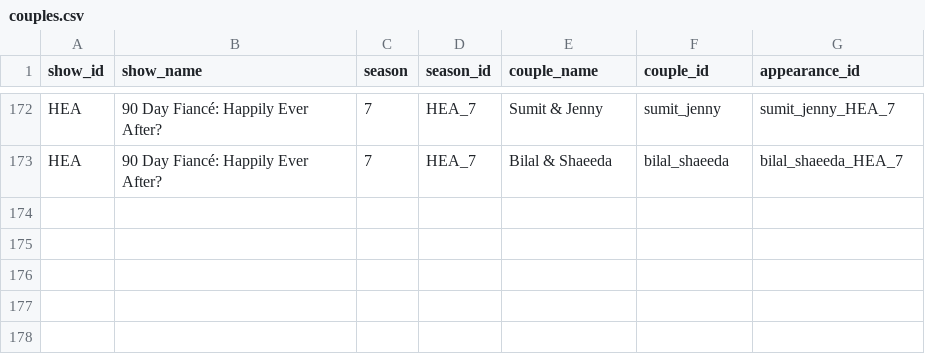
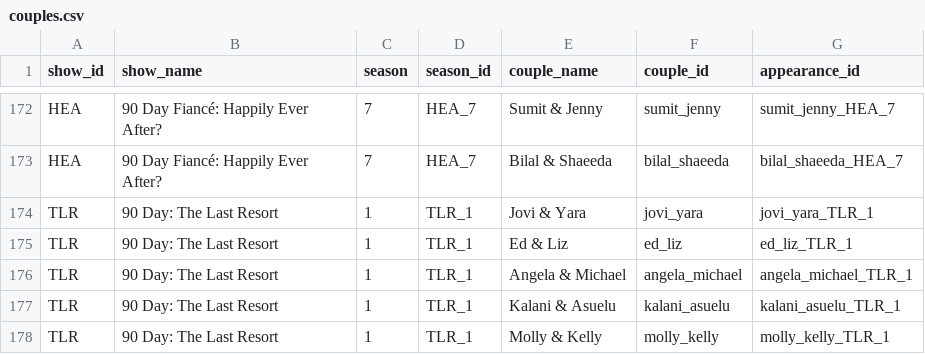
Before and after one commit to 90df/ninetydf, a CSV file: src/ninetydf/couples.csv, drawn as a sheet; only a part is shown, gaps mark what is left out.

Commit message:
Add TLR data (#7)

```diff
--- a/src/ninetydf/couples.csv
+++ b/src/ninetydf/couples.csv
@@ -173 +173,6 @@ HEA,90 Day Fiancé: Happily Ever After?,7,HEA_7,Sumit & Jenny,sumit_jenny,sumit_
 HEA,90 Day Fiancé: Happily Ever After?,7,HEA_7,Bilal & Shaeeda,bilal_shaeeda,bilal_shaeeda_HEA_7
+TLR,90 Day: The Last Resort,1,TLR_1,Jovi & Yara,jovi_yara,jovi_yara_TLR_1
+TLR,90 Day: The Last Resort,1,TLR_1,Ed & Liz,ed_liz,ed_liz_TLR_1
+TLR,90 Day: The Last Resort,1,TLR_1,Angela & Michael,angela_michael,angela_michael_TLR_1
+TLR,90 Day: The Last Resort,1,TLR_1,Kalani & Asuelu,kalani_asuelu,kalani_asuelu_TLR_1
+TLR,90 Day: The Last Resort,1,TLR_1,Molly & Kelly,molly_kelly,molly_kelly_TLR_1
```
Also changed, not shown: src/ninetydf/seasons.csv, 5 other files.
